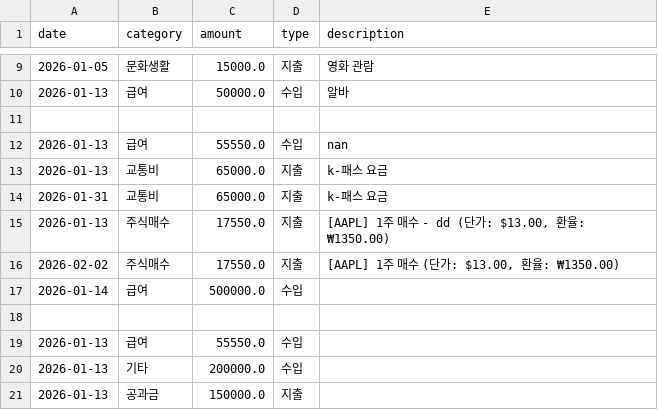
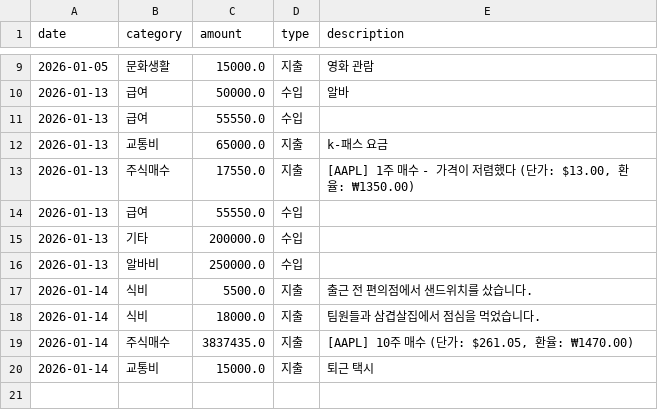
Before and after one commit to kingnh0328-blip/MINI_BUDGET, a CSV file: data/ledger.csv, drawn as a sheet; only a part is shown, gaps mark what is left out.

Commit message:
data: 시연용 테스트 데이터 업데이트

```diff
--- a/data/ledger.csv
+++ b/data/ledger.csv
@@ -10,12 +10,11 @@
 2026-01-13,급여,50000.0,수입,알바
-
-2026-01-13,급여,55550.0,수입,nan
+2026-01-13,급여,55550.0,수입,
 2026-01-13,교통비,65000.0,지출,k-패스 요금
-2026-01-31,교통비,65000.0,지출,k-패스 요금
-2026-01-13,주식매수,17550.0,지출,"[AAPL] 1주 매수 - dd (단가: $13.00, 환율: ₩1350.00)"
-2026-02-02,주식매수,17550.0,지출,"[AAPL] 1주 매수 (단가: $13.00, 환율: ₩1350.00)"
-2026-01-14,급여,500000.0,수입,
-
+2026-01-13,주식매수,17550.0,지출,"[AAPL] 1주 매수 - 가격이 저렴했다 (단가: $13.00, 환율: ₩1350.00)"
 2026-01-13,급여,55550.0,수입,
 2026-01-13,기타,200000.0,수입,
-2026-01-13,공과금,150000.0,지출,
+2026-01-13,알바비,250000.0,수입,
+2026-01-14,식비,5500.0,지출,출근 전 편의점에서 샌드위치를 샀습니다.
+2026-01-14,식비,18000.0,지출,팀원들과 삼겹살집에서 점심을 먹었습니다.
+2026-01-14,주식매수,3837435.0,지출,"[AAPL] 10주 매수 (단가: $261.05, 환율: ₩1470.00)"
+2026-01-14,교통비,15000.0,지출,퇴근 택시
```
